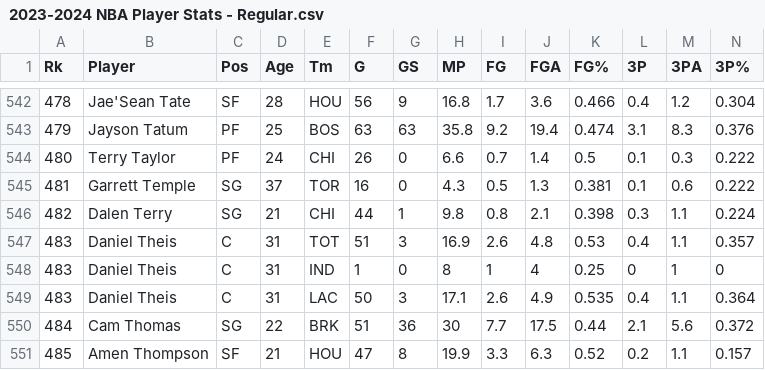
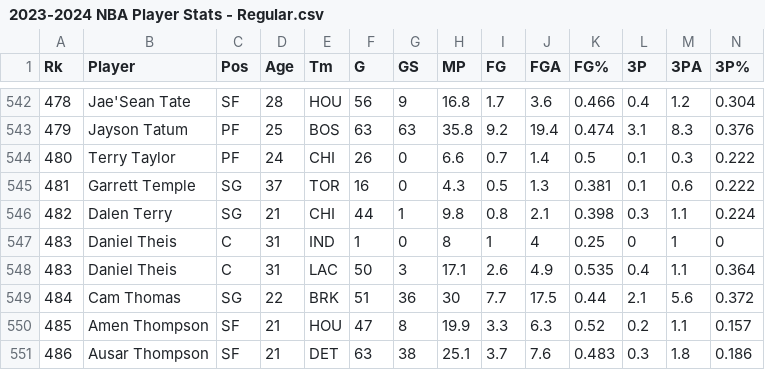
Before and after one commit to Brevon1104/dsc205, a CSV file: 2023-2024 NBA Player Stats - Regular.csv, drawn as a sheet; only a part is shown, gaps mark what is left out; the shorter side is filled out with more unchanged rows; rows hold the shown columns only; the diff names each change by its address in the sheet, - before the commit and + after, or states it on an @@ line.

Commit message:
Update 2023-2024 NBA Player Stats - Regular.csv

```diff
--- a/2023-2024 NBA Player Stats - Regular.csv
+++ b/2023-2024 NBA Player Stats - Regular.csv
-row 547: 483 | Daniel Theis | C | 31 | TOT | 51 | 3 | 16.9 | 2.6 | 4.8 | 0.53 | 0.4 | 1.1 | 0.357
```
